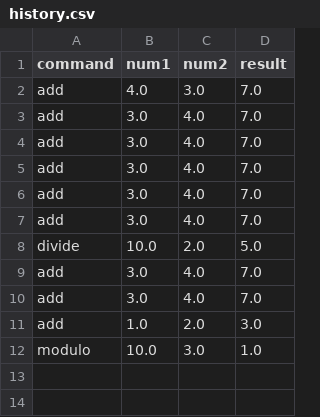
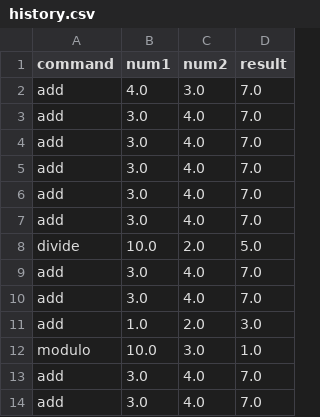
Before and after one commit to ErcihanK/Avanced-python-calculator, a CSV file: history.csv, drawn as a sheet; the diff names each change by its address in the sheet, - before the commit and + after, or states it on an @@ line.

```diff
--- a/history.csv
+++ b/history.csv
+row 13: add | 3.0 | 4.0 | 7.0
+row 14: add | 3.0 | 4.0 | 7.0
```
Also changed, not shown: 2 other files.
